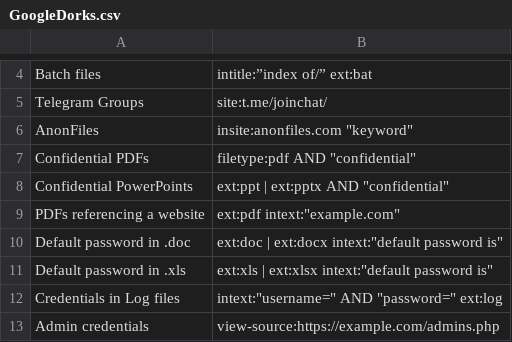
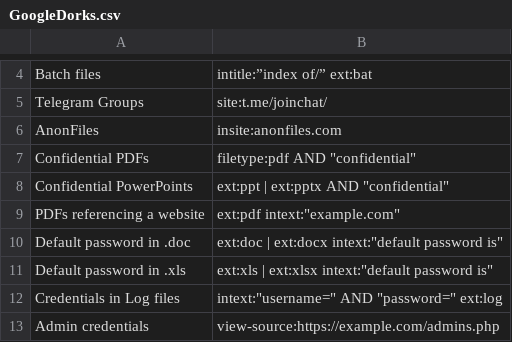
Before and after one commit to BushidoUK/OSINT-SearchOperators, a CSV file: GoogleDorks.csv, drawn as a sheet; only a part is shown, gaps mark what is left out.

Commit message:
Update GoogleDorks.csv

```diff
--- a/GoogleDorks.csv
+++ b/GoogleDorks.csv
@@ -5,3 +5,3 @@ Batch files,intitle:”index of/” ext:bat
 Telegram Groups,site:t.me/joinchat/
-AnonFiles,insite:anonfiles.com "keyword"
+AnonFiles,insite:anonfiles.com
 Confidential PDFs,"filetype:pdf AND ""confidential"""
```
